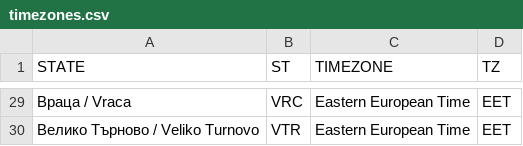
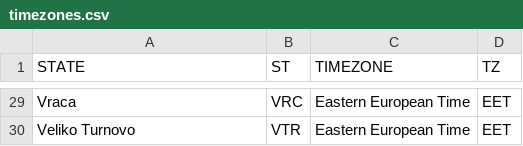
Before and after one commit to science-automation/synthea-international, a CSV file: bg/src/main/resources/geography/timezones.csv, drawn as a sheet; only a part is shown, gaps mark what is left out; the diff covers the shown part only.

```diff
--- a/bg/src/main/resources/geography/timezones.csv
+++ b/bg/src/main/resources/geography/timezones.csv
@@ -29,2 +29,2 @@ STATE,ST,TIMEZONE,TZ
-Враца / Vraca,VRC,Eastern European Time,EET
-Велико Търново / Veliko Turnovo,VTR,Eastern European Time,EET
+Vraca,VRC,Eastern European Time,EET
+Veliko Turnovo,VTR,Eastern European Time,EET
```
Also changed, not shown: 27 edited cells elsewhere in this file.
